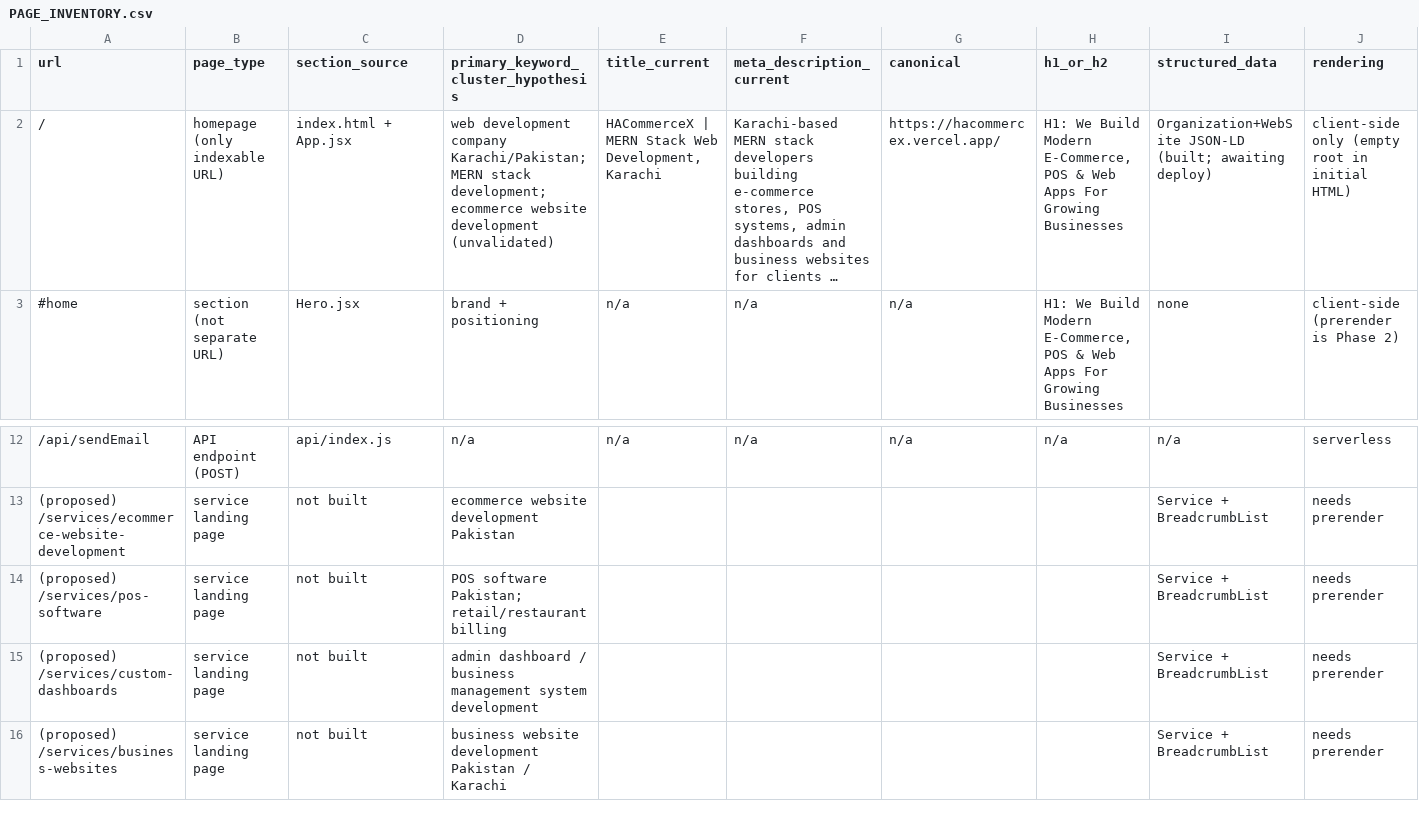
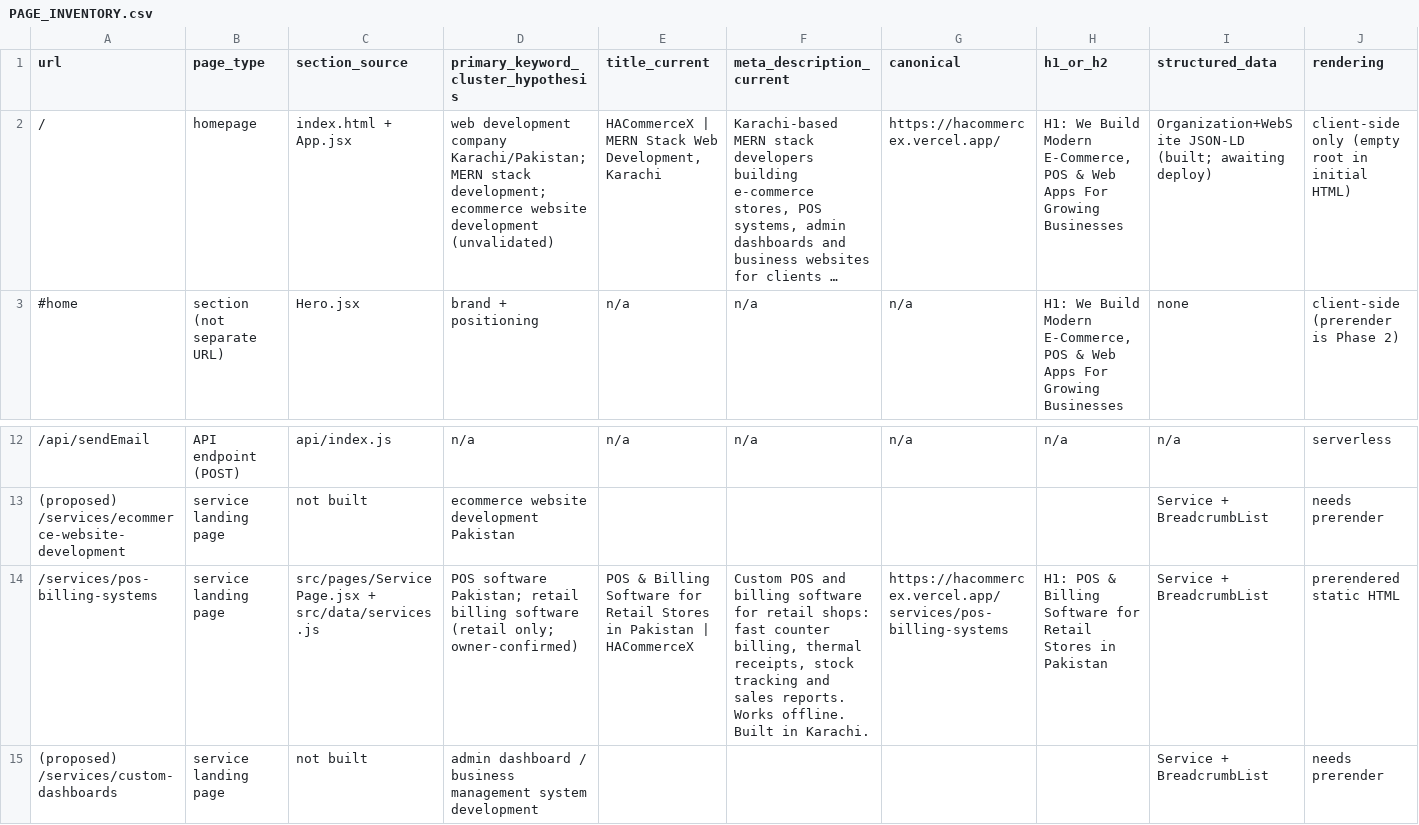
Before and after one commit to HassanAhmed270/HACommerceX-Site, a CSV file: seo/PAGE_INVENTORY.csv, drawn as a sheet; only a part is shown, gaps mark what is left out; the shorter side is filled out with more unchanged rows; long unchanged cells end in …; removed rows and columns are numbered as before the commit, all else as after; rows hold the shown columns only; the diff names each change by its address in the sheet, - before the commit and + after, or states it on an @@ line.

Commit message:
Phase 2: prerendered pages and POS & Billing service page

```diff
--- a/seo/PAGE_INVENTORY.csv
+++ b/seo/PAGE_INVENTORY.csv
-B2 (page_type): homepage (only indexable URL)
+B2 (page_type): homepage
-row 14: (proposed) /services/pos-software | service landing page | not built | POS software Pakistan; retail/restaurant billing |  |  |  |  | Service + BreadcrumbList | needs prerender
+row 14: /services/pos-billing-systems | service landing page | src/pages/ServicePage.jsx + src/data/services.js | POS software Pakistan; retail billing software (retail only; owner-confirmed) | POS & Billing Software for Retail Stores in Pakistan | HACommerceX | Custom POS and billing software for retail shops: fast counter billing, thermal receipts, stock tracking and sales reports. Works offline. Built in Karachi. | https://hacommercex.vercel.app/services/pos-billing-systems | H1: POS & Billing Software for Retail Stores in Pakistan | Service + BreadcrumbList | prerendered static HTML
```
Also changed, not shown: 21 other files.
